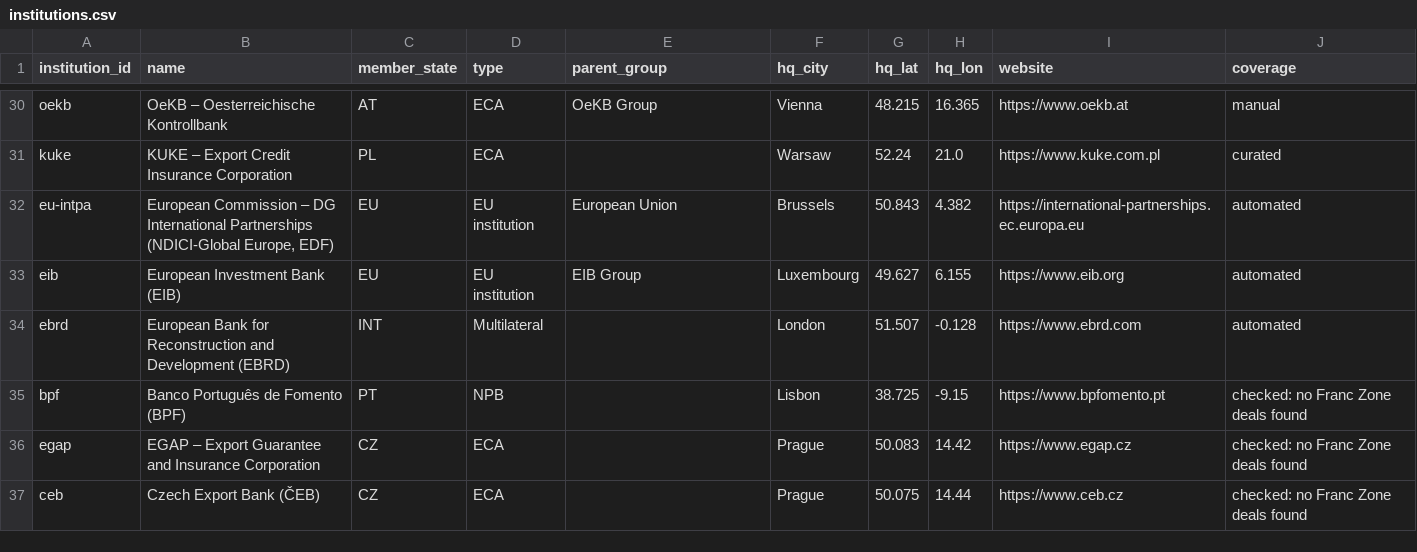
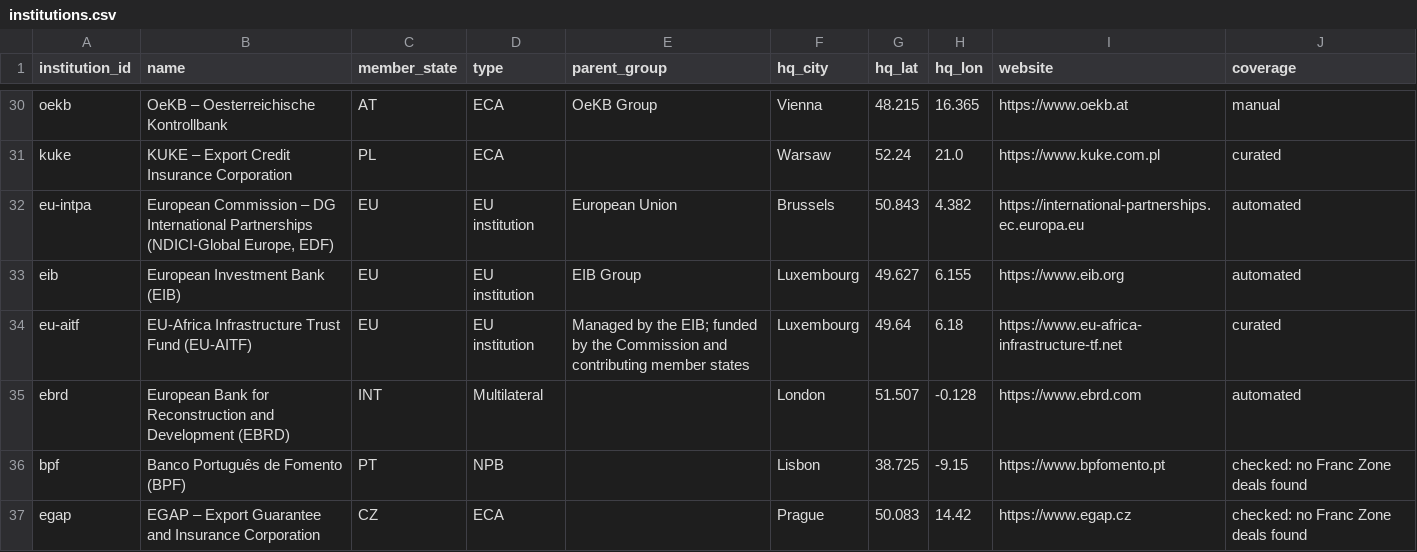
Before and after one commit to camilopallasco-arch/EU-WAEMU-PFI-TRACKER, a CSV file: data/institutions.csv, drawn as a sheet; only a part is shown, gaps mark what is left out; the shorter side is filled out with more unchanged rows.

```diff
--- a/data/institutions.csv
+++ b/data/institutions.csv
@@ -33,2 +33,3 @@ eu-intpa,"European Commission – DG International Partnerships (NDICI-Global Eu
 eib,European Investment Bank (EIB),EU,EU institution,EIB Group,Luxembourg,49.627,6.155,https://www.eib.org,automated
+eu-aitf,EU-Africa Infrastructure Trust Fund (EU-AITF),EU,EU institution,Managed by the EIB; funded by the Commission and contributing member states,Luxembourg,49.64,6.18,https://www.eu-africa-infrastructure-tf.net,curated
 ebrd,European Bank for Reconstruction and Development (EBRD),INT,Multilateral,,London,51.507,-0.128,https://www.ebrd.com,automated
```
Also changed, not shown: data/changelog.csv, data/comparators.csv, 29 other files.
